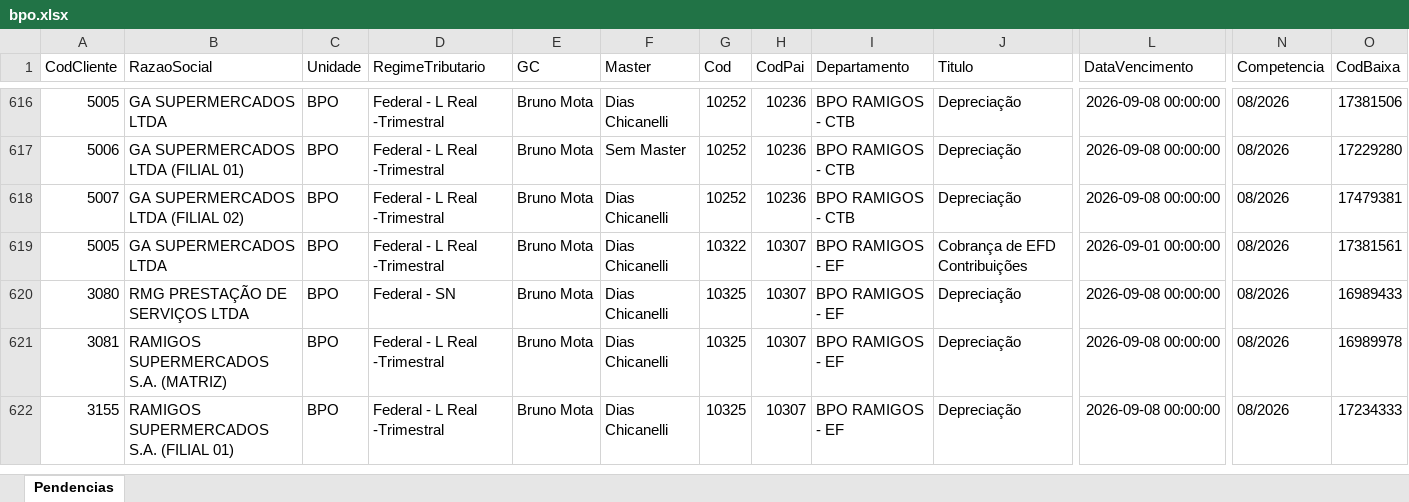
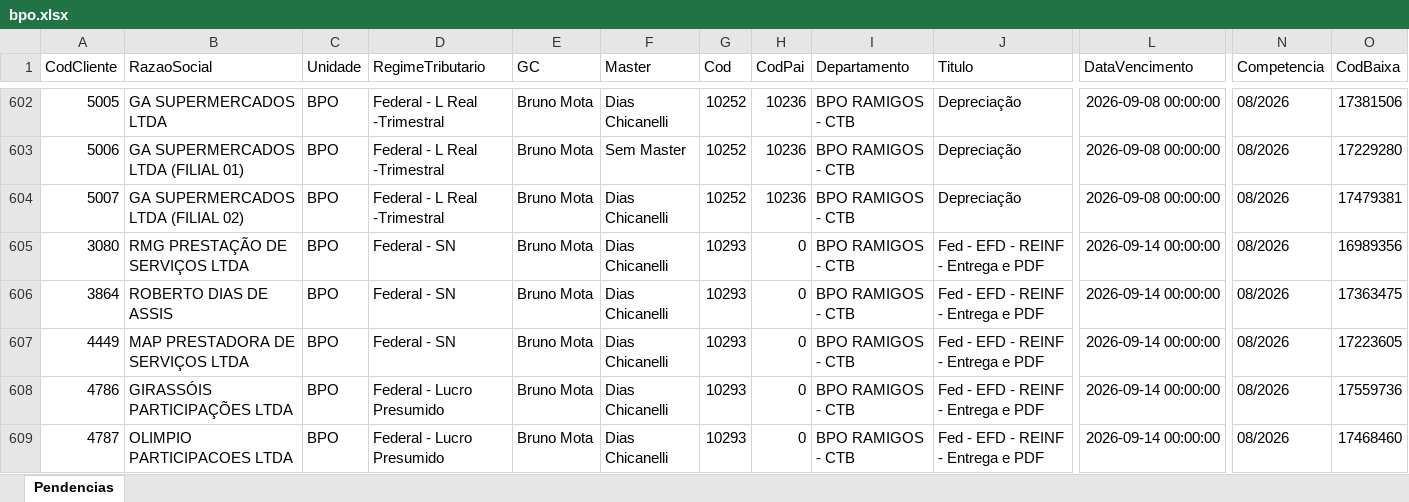
Before and after one commit to Controladoria-MG/Portal-das-tarefas, an Excel workbook: dados/base/bpo.xlsx, sheet Pendencias, drawn as a sheet; only a part is shown, gaps mark what is left out; the shorter side is filled out with more unchanged rows; values as stored, in another font and other column widths than the file's, no borders; rows hold the shown columns only; the diff covers the shown part only; the diff names each change by its address in the sheet, - before the commit and + after, or states it on an @@ line.

```diff
--- a/dados/base/bpo.xlsx (sheet Pendencias)
+++ b/dados/base/bpo.xlsx (sheet Pendencias)
+row 605: 3080 | RMG PRESTAÇÃO DE SERVIÇOS LTDA | BPO | Federal - SN | Bruno Mota | Dias Chicanelli | 10293 | 0 | BPO RAMIGOS - CTB | Fed - EFD - REINF - Entrega e PDF | 2026-09-14 00:00:00 | 08/2026 | 16989356
+row 606: 3864 | ROBERTO DIAS DE ASSIS | BPO | Federal - SN | Bruno Mota | Dias Chicanelli | 10293 | 0 | BPO RAMIGOS - CTB | Fed - EFD - REINF - Entrega e PDF | 2026-09-14 00:00:00 | 08/2026 | 17363475
+row 607: 4449 | MAP PRESTADORA DE SERVIÇOS LTDA | BPO | Federal - SN | Bruno Mota | Dias Chicanelli | 10293 | 0 | BPO RAMIGOS - CTB | Fed - EFD - REINF - Entrega e PDF | 2026-09-14 00:00:00 | 08/2026 | 17223605
+row 608: 4786 | GIRASSÓIS PARTICIPAÇÕES LTDA | BPO | Federal - Lucro Presumido | Bruno Mota | Dias Chicanelli | 10293 | 0 | BPO RAMIGOS - CTB | Fed - EFD - REINF - Entrega e PDF | 2026-09-14 00:00:00 | 08/2026 | 17559736
+row 609: 4787 | OLIMPIO PARTICIPACOES LTDA | BPO | Federal - Lucro Presumido | Bruno Mota | Dias Chicanelli | 10293 | 0 | BPO RAMIGOS - CTB | Fed - EFD - REINF - Entrega e PDF | 2026-09-14 00:00:00 | 08/2026 | 17468460
```
Also changed, not shown: 9 added rows and 14 removed rows elsewhere in this sheet, dados/base/goias.xlsx, dados/base/mg_express.xlsx, 3 other files.
